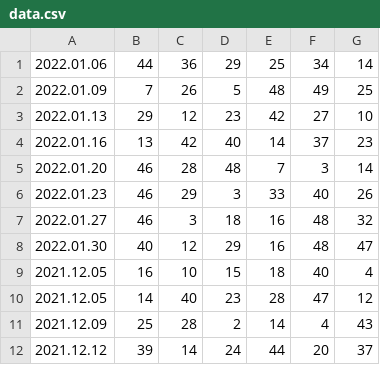
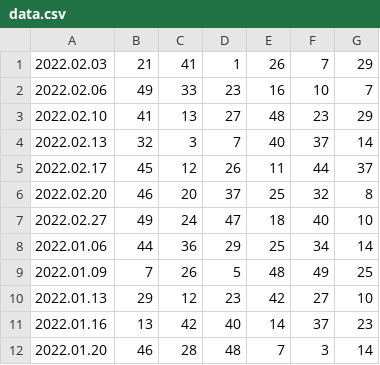
Before and after one commit to sdrahnea/statistical-samples, a CSV file: src/main/resources/data/csv/data.csv, drawn as a sheet; only a part is shown; the shorter side is filled out with more unchanged rows; the diff names each change by its address in the sheet, - before the commit and + after, or states it on an @@ line.

Commit message:
file update

```diff
--- a/src/main/resources/data/csv/data.csv
+++ b/src/main/resources/data/csv/data.csv
+row 1: 2022.02.03 | 21 | 41 | 1 | 26 | 7 | 29
+row 2: 2022.02.06 | 49 | 33 | 23 | 16 | 10 | 7
+row 3: 2022.02.10 | 41 | 13 | 27 | 48 | 23 | 29
+row 4: 2022.02.13 | 32 | 3 | 7 | 40 | 37 | 14
+row 5: 2022.02.17 | 45 | 12 | 26 | 11 | 44 | 37
+row 6: 2022.02.20 | 46 | 20 | 37 | 25 | 32 | 8
+row 7: 2022.02.27 | 49 | 24 | 47 | 18 | 40 | 10
```
